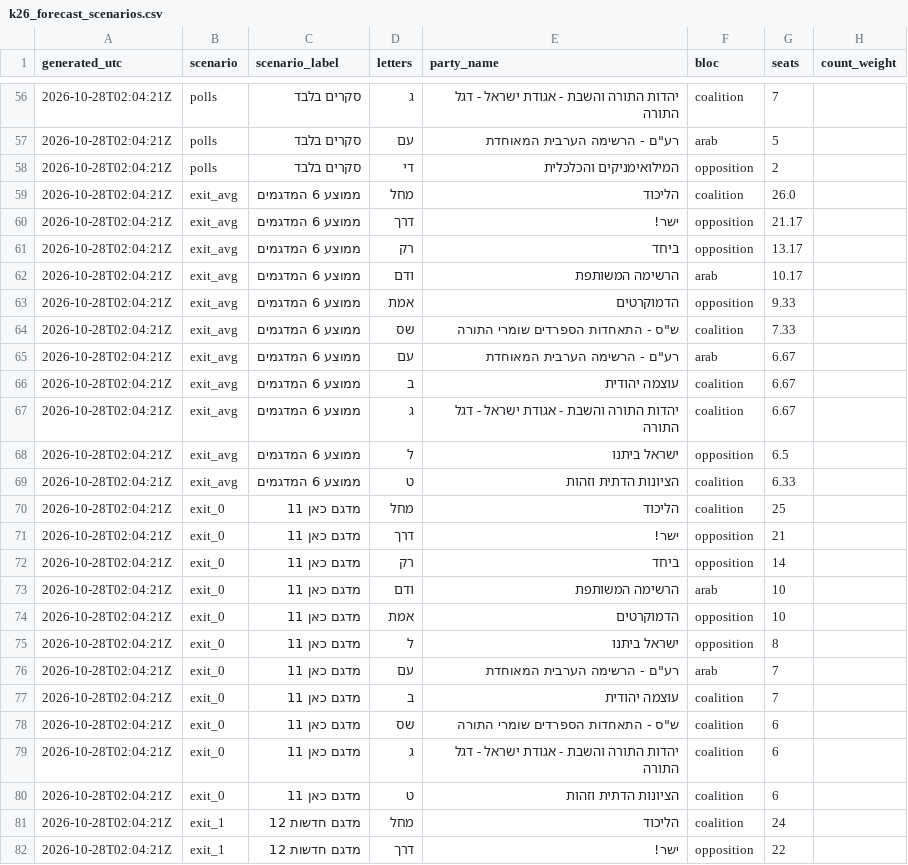
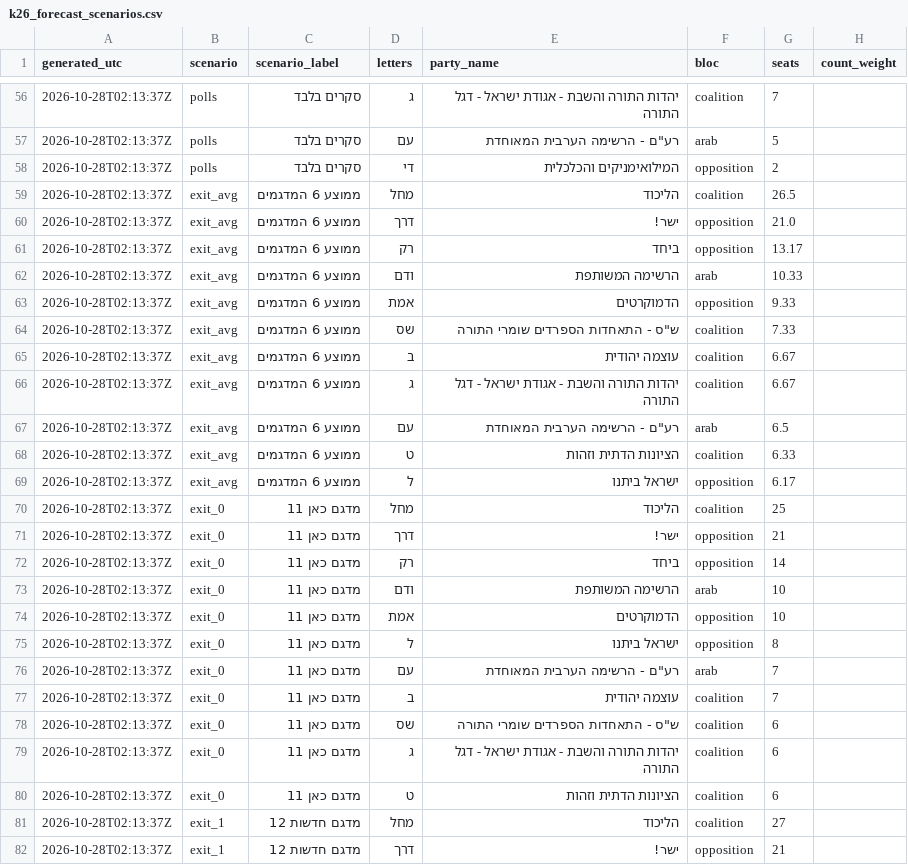
Before and after one commit to OmerCohenBI/k26-turnout-live, a CSV file: k26_forecast_scenarios.csv, drawn as a sheet; only a part is shown, gaps mark what is left out; the diff covers the shown part only.

```diff
--- a/k26_forecast_scenarios.csv
+++ b/k26_forecast_scenarios.csv
@@ -56,27 +56,27 @@
-2026-10-28T02:04:21Z,polls,סקרים בלבד,ג,יהדות התורה והשבת - אגודת ישראל - דגל התורה,coalition,7,
-2026-10-28T02:04:21Z,polls,סקרים בלבד,עם,"רע""ם - הרשימה הערבית המאוחדת",arab,5,
-2026-10-28T02:04:21Z,polls,סקרים בלבד,די,המילואימניקים והכלכלית,opposition,2,
-2026-10-28T02:04:21Z,exit_avg,ממוצע 6 המדגמים,מחל,הליכוד,coalition,26.0,
-2026-10-28T02:04:21Z,exit_avg,ממוצע 6 המדגמים,דרך,ישר!,opposition,21.17,
-2026-10-28T02:04:21Z,exit_avg,ממוצע 6 המדגמים,רק,ביחד,opposition,13.17,
-2026-10-28T02:04:21Z,exit_avg,ממוצע 6 המדגמים,ודם,הרשימה המשותפת,arab,10.17,
-2026-10-28T02:04:21Z,exit_avg,ממוצע 6 המדגמים,אמת,הדמוקרטים,opposition,9.33,
-2026-10-28T02:04:21Z,exit_avg,ממוצע 6 המדגמים,שס,"ש""ס - התאחדות הספרדים שומרי התורה",coalition,7.33,
-2026-10-28T02:04:21Z,exit_avg,ממוצע 6 המדגמים,עם,"רע""ם - הרשימה הערבית המאוחדת",arab,6.67,
-2026-10-28T02:04:21Z,exit_avg,ממוצע 6 המדגמים,ב,עוצמה יהודית,coalition,6.67,
-2026-10-28T02:04:21Z,exit_avg,ממוצע 6 המדגמים,ג,יהדות התורה והשבת - אגודת ישראל - דגל התורה,coalition,6.67,
-2026-10-28T02:04:21Z,exit_avg,ממוצע 6 המדגמים,ל,ישראל ביתנו,opposition,6.5,
-2026-10-28T02:04:21Z,exit_avg,ממוצע 6 המדגמים,ט,הציונות הדתית וזהות,coalition,6.33,
-2026-10-28T02:04:21Z,exit_0,מדגם כאן 11,מחל,הליכוד,coalition,25,
-2026-10-28T02:04:21Z,exit_0,מדגם כאן 11,דרך,ישר!,opposition,21,
-2026-10-28T02:04:21Z,exit_0,מדגם כאן 11,רק,ביחד,opposition,14,
-2026-10-28T02:04:21Z,exit_0,מדגם כאן 11,ודם,הרשימה המשותפת,arab,10,
-2026-10-28T02:04:21Z,exit_0,מדגם כאן 11,אמת,הדמוקרטים,opposition,10,
-2026-10-28T02:04:21Z,exit_0,מדגם כאן 11,ל,ישראל ביתנו,opposition,8,
-2026-10-28T02:04:21Z,exit_0,מדגם כאן 11,עם,"רע""ם - הרשימה הערבית המאוחדת",arab,7,
-2026-10-28T02:04:21Z,exit_0,מדגם כאן 11,ב,עוצמה יהודית,coalition,7,
-2026-10-28T02:04:21Z,exit_0,מדגם כאן 11,שס,"ש""ס - התאחדות הספרדים שומרי התורה",coalition,6,
-2026-10-28T02:04:21Z,exit_0,מדגם כאן 11,ג,יהדות התורה והשבת - אגודת ישראל - דגל התורה,coalition,6,
-2026-10-28T02:04:21Z,exit_0,מדגם כאן 11,ט,הציונות הדתית וזהות,coalition,6,
-2026-10-28T02:04:21Z,exit_1,מדגם חדשות 12,מחל,הליכוד,coalition,24,
-2026-10-28T02:04:21Z,exit_1,מדגם חדשות 12,דרך,ישר!,opposition,22,
+2026-10-28T02:13:37Z,polls,סקרים בלבד,ג,יהדות התורה והשבת - אגודת ישראל - דגל התורה,coalition,7,
+2026-10-28T02:13:37Z,polls,סקרים בלבד,עם,"רע""ם - הרשימה הערבית המאוחדת",arab,5,
+2026-10-28T02:13:37Z,polls,סקרים בלבד,די,המילואימניקים והכלכלית,opposition,2,
+2026-10-28T02:13:37Z,exit_avg,ממוצע 6 המדגמים,מחל,הליכוד,coalition,26.5,
+2026-10-28T02:13:37Z,exit_avg,ממוצע 6 המדגמים,דרך,ישר!,opposition,21.0,
+2026-10-28T02:13:37Z,exit_avg,ממוצע 6 המדגמים,רק,ביחד,opposition,13.17,
+2026-10-28T02:13:37Z,exit_avg,ממוצע 6 המדגמים,ודם,הרשימה המשותפת,arab,10.33,
+2026-10-28T02:13:37Z,exit_avg,ממוצע 6 המדגמים,אמת,הדמוקרטים,opposition,9.33,
+2026-10-28T02:13:37Z,exit_avg,ממוצע 6 המדגמים,שס,"ש""ס - התאחדות הספרדים שומרי התורה",coalition,7.33,
+2026-10-28T02:13:37Z,exit_avg,ממוצע 6 המדגמים,ב,עוצמה יהודית,coalition,6.67,
+2026-10-28T02:13:37Z,exit_avg,ממוצע 6 המדגמים,ג,יהדות התורה והשבת - אגודת ישראל - דגל התורה,coalition,6.67,
+2026-10-28T02:13:37Z,exit_avg,ממוצע 6 המדגמים,עם,"רע""ם - הרשימה הערבית המאוחדת",arab,6.5,
+2026-10-28T02:13:37Z,exit_avg,ממוצע 6 המדגמים,ט,הציונות הדתית וזהות,coalition,6.33,
+2026-10-28T02:13:37Z,exit_avg,ממוצע 6 המדגמים,ל,ישראל ביתנו,opposition,6.17,
+2026-10-28T02:13:37Z,exit_0,מדגם כאן 11,מחל,הליכוד,coalition,25,
+2026-10-28T02:13:37Z,exit_0,מדגם כאן 11,דרך,ישר!,opposition,21,
+2026-10-28T02:13:37Z,exit_0,מדגם כאן 11,רק,ביחד,opposition,14,
+2026-10-28T02:13:37Z,exit_0,מדגם כאן 11,ודם,הרשימה המשותפת,arab,10,
+2026-10-28T02:13:37Z,exit_0,מדגם כאן 11,אמת,הדמוקרטים,opposition,10,
+2026-10-28T02:13:37Z,exit_0,מדגם כאן 11,ל,ישראל ביתנו,opposition,8,
+2026-10-28T02:13:37Z,exit_0,מדגם כאן 11,עם,"רע""ם - הרשימה הערבית המאוחדת",arab,7,
+2026-10-28T02:13:37Z,exit_0,מדגם כאן 11,ב,עוצמה יהודית,coalition,7,
+2026-10-28T02:13:37Z,exit_0,מדגם כאן 11,שס,"ש""ס - התאחדות הספרדים שומרי התורה",coalition,6,
+2026-10-28T02:13:37Z,exit_0,מדגם כאן 11,ג,יהדות התורה והשבת - אגודת ישראל - דגל התורה,coalition,6,
+2026-10-28T02:13:37Z,exit_0,מדגם כאן 11,ט,הציונות הדתית וזהות,coalition,6,
+2026-10-28T02:13:37Z,exit_1,מדגם חדשות 12,מחל,הליכוד,coalition,27,
+2026-10-28T02:13:37Z,exit_1,מדגם חדשות 12,דרך,ישר!,opposition,21,
```
Also changed, not shown: 148 edited cells elsewhere in this file, 3 other files.
